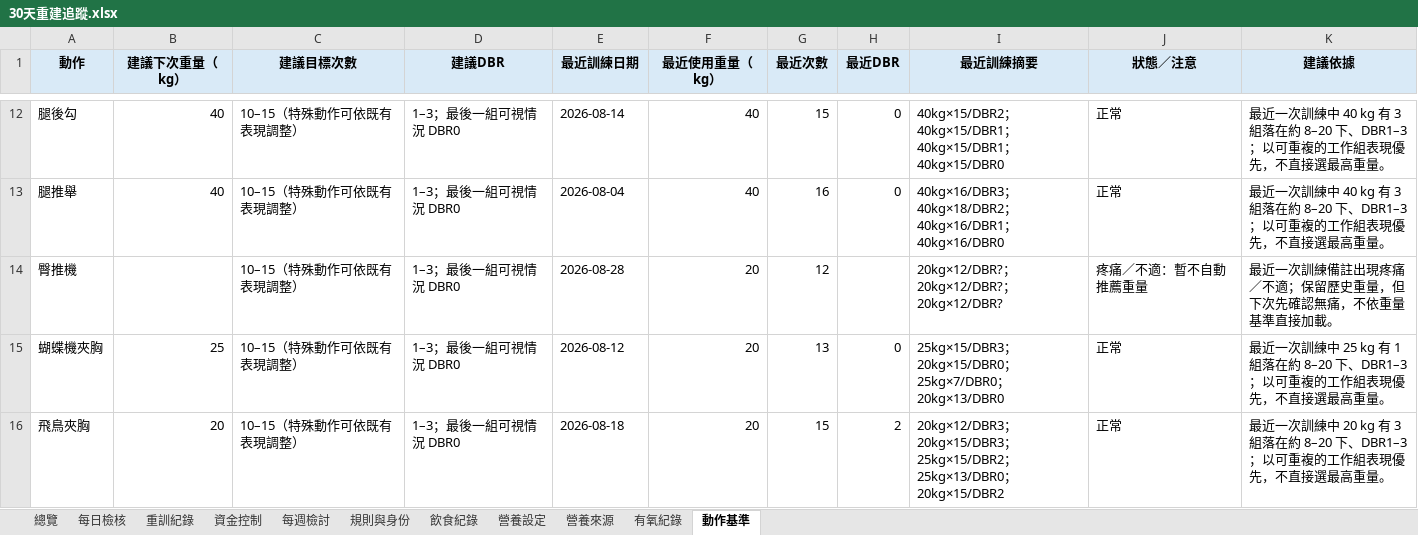
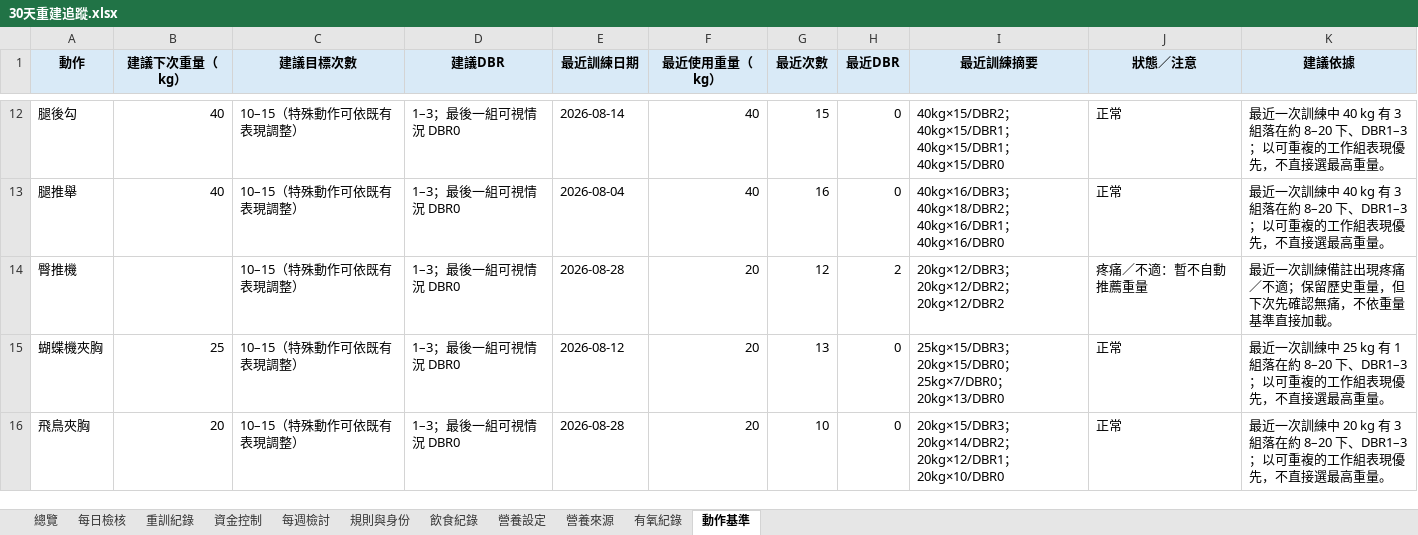
Before and after one commit to asadman1523/30-day-reset-tracker, an Excel workbook: 30天重建追蹤.xlsx, sheet 動作基準, drawn as a sheet; only a part is shown, gaps mark what is left out; values as stored, in another font and other column widths than the file's, no borders; the diff names each change by its address in the sheet, - before the commit and + after, or states it on an @@ line.

```diff
--- a/30天重建追蹤.xlsx (sheet 動作基準)
+++ b/30天重建追蹤.xlsx (sheet 動作基準)
-H14 (最近DBR): (empty)
+H14 (最近DBR): 2
-I14 (最近訓練摘要): 20kg×12/DBR?；20kg×12/DBR?；20kg×12/DBR?
+I14 (最近訓練摘要): 20kg×12/DBR3；20kg×12/DBR2；20kg×12/DBR2
-E16 (最近訓練日期): 2026-08-18
+E16 (最近訓練日期): 2026-08-28
-G16 (最近次數): 15
+G16 (最近次數): 10
-H16 (最近DBR): 2
+H16 (最近DBR): 0
-I16 (最近訓練摘要): 20kg×12/DBR3；20kg×15/DBR3；25kg×15/DBR2；25kg×13/DBR0；20kg×15/DBR2
+I16 (最近訓練摘要): 20kg×15/DBR3；20kg×14/DBR2；20kg×12/DBR1；20kg×10/DBR0
```
Also changed, not shown: sheet 重訓紀錄, 3 other files.
